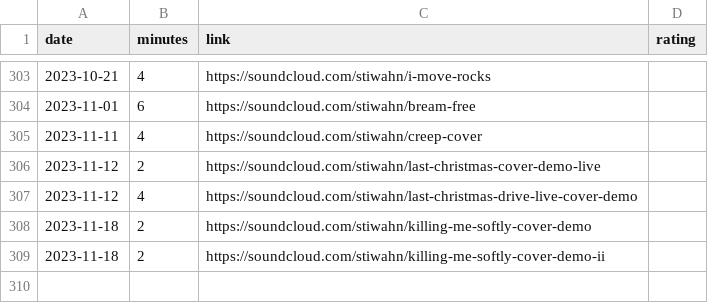
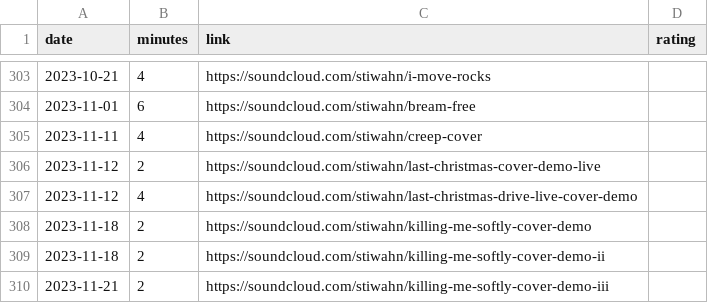
Before and after one commit to bummbummgarage/bummbummgarage.github.io, a CSV file: _data/sessions.csv, drawn as a sheet; only a part is shown, gaps mark what is left out.

Commit message:
Update sessions.csv

```diff
--- a/_data/sessions.csv
+++ b/_data/sessions.csv
@@ -309 +309,2 @@ date,minutes,link,rating
 2023-11-18, 2, https://soundcloud.com/stiwahn/killing-me-softly-cover-demo-ii
+2023-11-21, 2, https://soundcloud.com/stiwahn/killing-me-softly-cover-demo-iii
```
